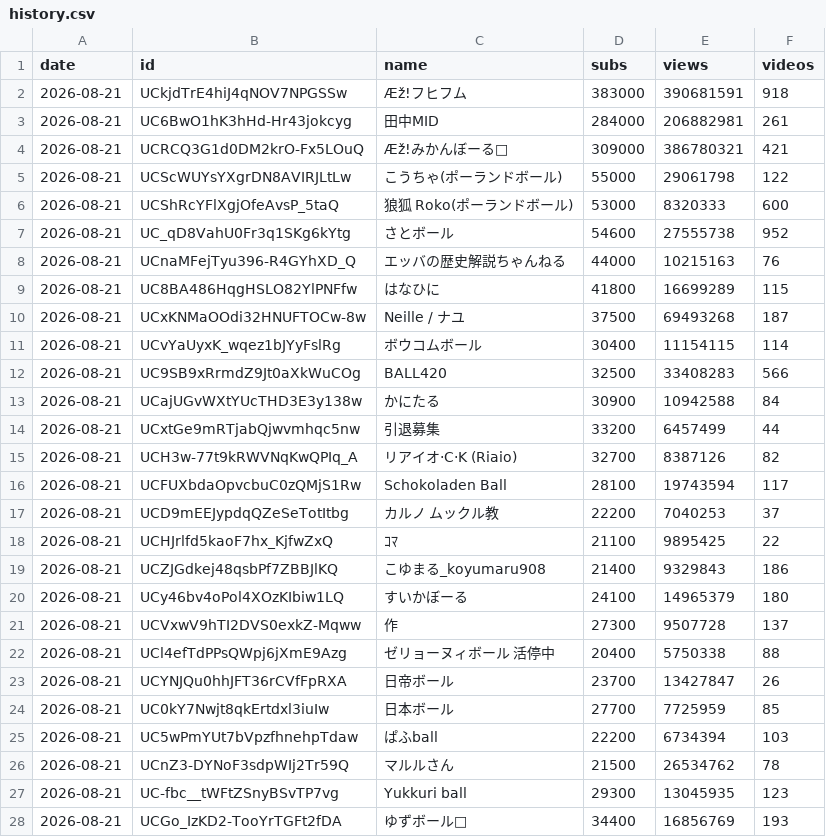
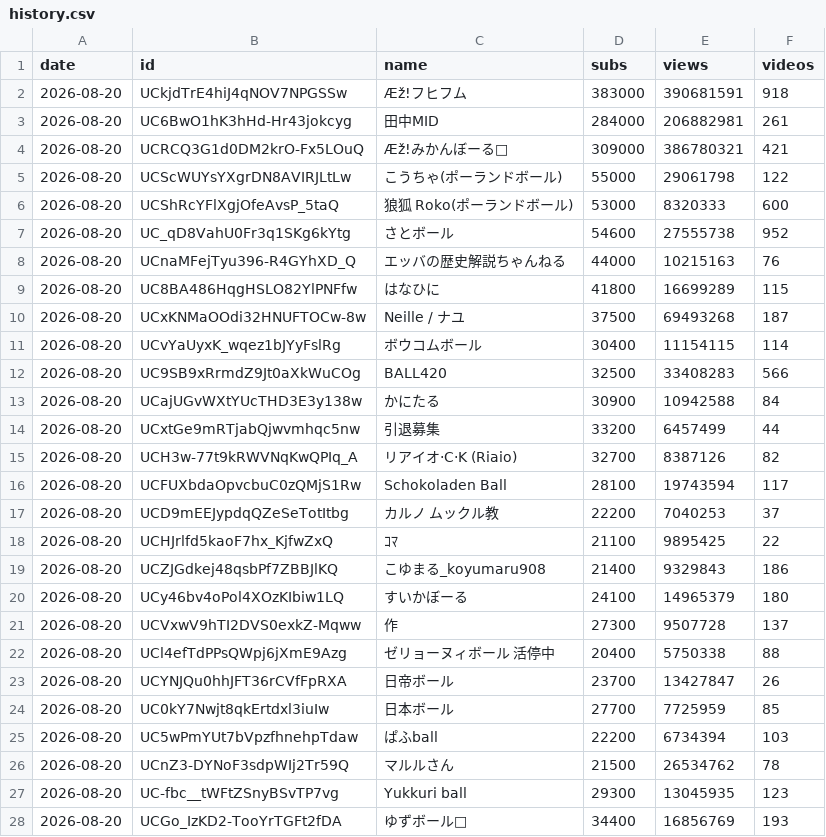
Before and after one commit to 0-Alpha/pbers, a CSV file: history.csv, drawn as a sheet; only a part is shown; the diff covers the shown part only.

```diff
--- a/history.csv
+++ b/history.csv
@@ -1,28 +1,28 @@
 date,id,name,subs,views,videos
-2026-08-21,UCkjdTrE4hiJ4qNOV7NPGSSw,Æž!フヒフム,383000,390681591,918
-2026-08-21,UC6BwO1hK3hHd-Hr43jokcyg,田中MID,284000,206882981,261
-2026-08-21,UCRCQ3G1d0DM2krO-Fx5LOuQ,Æž!みかんぼーる🍊,309000,386780321,421
-2026-08-21,UCScWUYsYXgrDN8AVIRJLtLw,こうちゃ(ポーランドボール),55000,29061798,122
-2026-08-21,UCShRcYFlXgjOfeAvsP_5taQ,狼狐 Roko(ポーランドボール),53000,8320333,600
-2026-08-21,UC_qD8VahU0Fr3q1SKg6kYtg,さとボール,54600,27555738,952
-2026-08-21,UCnaMFejTyu396-R4GYhXD_Q,エッバの歴史解説ちゃんねる,44000,10215163,76
-2026-08-21,UC8BA486HqgHSLO82YlPNFfw,はなひに,41800,16699289,115
-2026-08-21,UCxKNMaOOdi32HNUFTOCw-8w,Neille / ナユ,37500,69493268,187
-2026-08-21,UCvYaUyxK_wqez1bJYyFslRg,ボウコムボール,30400,11154115,114
-2026-08-21,UC9SB9xRrmdZ9Jt0aXkWuCOg,BALL420,32500,33408283,566
-2026-08-21,UCajUGvWXtYUcTHD3E3y138w,かにたる,30900,10942588,84
-2026-08-21,UCxtGe9mRTjabQjwvmhqc5nw,引退募集,33200,6457499,44
-2026-08-21,UCH3w-77t9kRWVNqKwQPIq_A,リアイオ·C·K (Riaio),32700,8387126,82
-2026-08-21,UCFUXbdaOpvcbuC0zQMjS1Rw,Schokoladen Ball,28100,19743594,117
-2026-08-21,UCD9mEEJypdqQZeSeTotItbg,カルノ  ムックル教,22200,7040253,37
-2026-08-21,UCHJrlfd5kaoF7hx_KjfwZxQ,ｺﾏ,21100,9895425,22
-2026-08-21,UCZJGdkej48qsbPf7ZBBJlKQ,こゆまる_koyumaru908,21400,9329843,186
-2026-08-21,UCy46bv4oPol4XOzKIbiw1LQ,すいかぼーる,24100,14965379,180
-2026-08-21,UCVxwV9hTI2DVS0exkZ-Mqww,作,27300,9507728,137
-2026-08-21,UCl4efTdPPsQWpj6jXmE9Azg, ゼリョーヌィボール　活停中,20400,5750338,88
-2026-08-21,UCYNJQu0hhJFT36rCVfFpRXA,日帝ボール,23700,13427847,26
-2026-08-21,UC0kY7Nwjt8qkErtdxl3iuIw,日本ボール,27700,7725959,85
-2026-08-21,UC5wPmYUt7bVpzfhnehpTdaw,ぱふball,22200,6734394,103
-2026-08-21,UCnZ3-DYNoF3sdpWIj2Tr59Q,マルルさん,21500,26534762,78
-2026-08-21,UC-fbc__tWFtZSnyBSvTP7vg,Yukkuri ball,29300,13045935,123
-2026-08-21,UCGo_IzKD2-TooYrTGFt2fDA,ゆずボール🎣,34400,16856769,193
+2026-08-20,UCkjdTrE4hiJ4qNOV7NPGSSw,Æž!フヒフム,383000,390681591,918
+2026-08-20,UC6BwO1hK3hHd-Hr43jokcyg,田中MID,284000,206882981,261
+2026-08-20,UCRCQ3G1d0DM2krO-Fx5LOuQ,Æž!みかんぼーる🍊,309000,386780321,421
+2026-08-20,UCScWUYsYXgrDN8AVIRJLtLw,こうちゃ(ポーランドボール),55000,29061798,122
+2026-08-20,UCShRcYFlXgjOfeAvsP_5taQ,狼狐 Roko(ポーランドボール),53000,8320333,600
+2026-08-20,UC_qD8VahU0Fr3q1SKg6kYtg,さとボール,54600,27555738,952
+2026-08-20,UCnaMFejTyu396-R4GYhXD_Q,エッバの歴史解説ちゃんねる,44000,10215163,76
+2026-08-20,UC8BA486HqgHSLO82YlPNFfw,はなひに,41800,16699289,115
+2026-08-20,UCxKNMaOOdi32HNUFTOCw-8w,Neille / ナユ,37500,69493268,187
+2026-08-20,UCvYaUyxK_wqez1bJYyFslRg,ボウコムボール,30400,11154115,114
+2026-08-20,UC9SB9xRrmdZ9Jt0aXkWuCOg,BALL420,32500,33408283,566
+2026-08-20,UCajUGvWXtYUcTHD3E3y138w,かにたる,30900,10942588,84
+2026-08-20,UCxtGe9mRTjabQjwvmhqc5nw,引退募集,33200,6457499,44
+2026-08-20,UCH3w-77t9kRWVNqKwQPIq_A,リアイオ·C·K (Riaio),32700,8387126,82
+2026-08-20,UCFUXbdaOpvcbuC0zQMjS1Rw,Schokoladen Ball,28100,19743594,117
+2026-08-20,UCD9mEEJypdqQZeSeTotItbg,カルノ  ムックル教,22200,7040253,37
+2026-08-20,UCHJrlfd5kaoF7hx_KjfwZxQ,ｺﾏ,21100,9895425,22
+2026-08-20,UCZJGdkej48qsbPf7ZBBJlKQ,こゆまる_koyumaru908,21400,9329843,186
+2026-08-20,UCy46bv4oPol4XOzKIbiw1LQ,すいかぼーる,24100,14965379,180
+2026-08-20,UCVxwV9hTI2DVS0exkZ-Mqww,作,27300,9507728,137
+2026-08-20,UCl4efTdPPsQWpj6jXmE9Azg, ゼリョーヌィボール　活停中,20400,5750338,88
+2026-08-20,UCYNJQu0hhJFT36rCVfFpRXA,日帝ボール,23700,13427847,26
+2026-08-20,UC0kY7Nwjt8qkErtdxl3iuIw,日本ボール,27700,7725959,85
+2026-08-20,UC5wPmYUt7bVpzfhnehpTdaw,ぱふball,22200,6734394,103
+2026-08-20,UCnZ3-DYNoF3sdpWIj2Tr59Q,マルルさん,21500,26534762,78
+2026-08-20,UC-fbc__tWFtZSnyBSvTP7vg,Yukkuri ball,29300,13045935,123
+2026-08-20,UCGo_IzKD2-TooYrTGFt2fDA,ゆずボール🎣,34400,16856769,193
```
Also changed, not shown: 6 edited cells elsewhere in this file, 5 other files.
